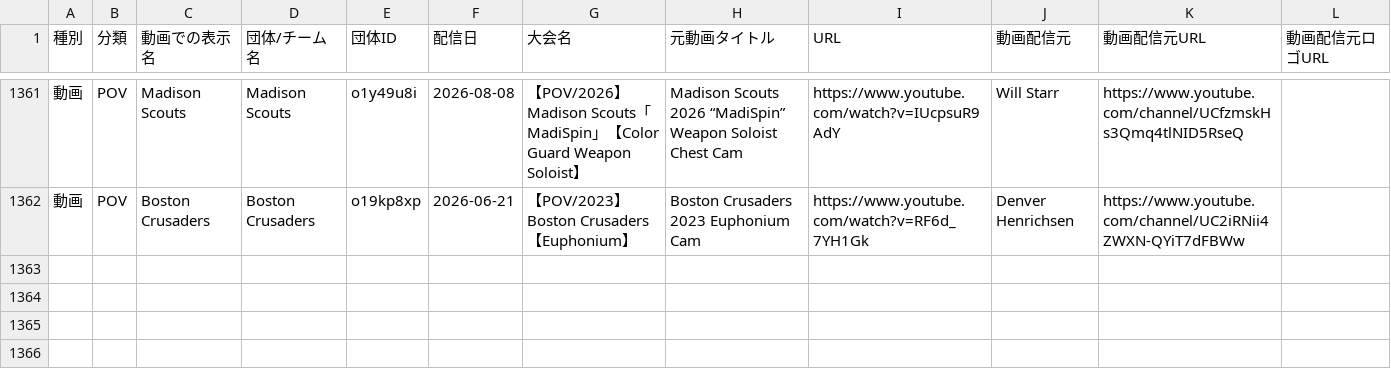
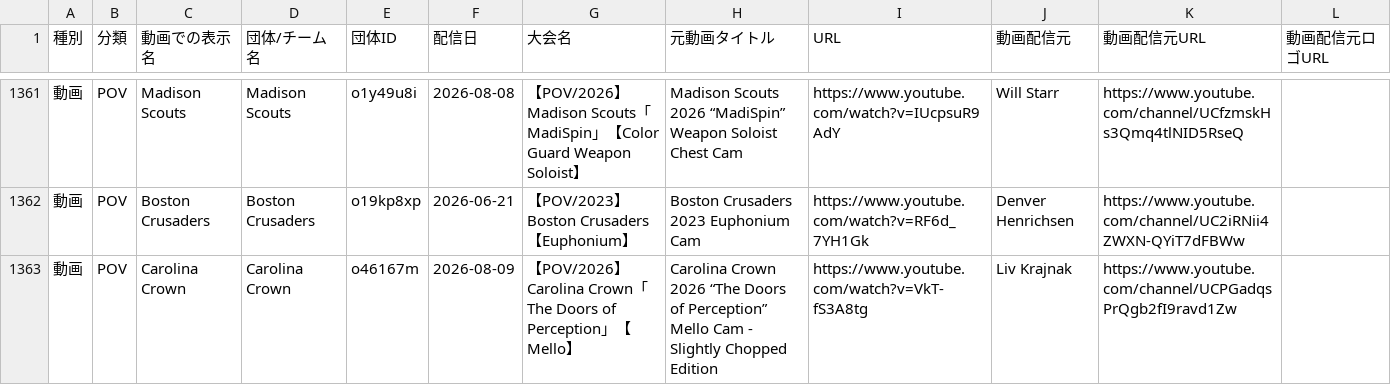
Before and after one commit to YuOKOVHI/marchinz, a CSV file: 大会動画リスト_POV.csv, drawn as a sheet; only a part is shown, gaps mark what is left out; the diff names each change by its address in the sheet, - before the commit and + after, or states it on an @@ line.

```diff
--- a/大会動画リスト_POV.csv
+++ b/大会動画リスト_POV.csv
+row 1363: 動画 | POV | Carolina Crown | Carolina Crown | o46167m | 2026-08-09 | 【POV/2026】Carolina Crown「The Doors of Perception」【Mello】 | Carolina Crown 2026 “The Doors of Perception” Mello Cam - Slightly Chopped Edition | https://www.youtube.com/watch?v=VkT-fS3A8tg | Liv Krajnak | https://www.youtube.com/channel/UCPGadqsPrQgb2fI9ravd1Zw
```
Also changed, not shown: 3 other files.
